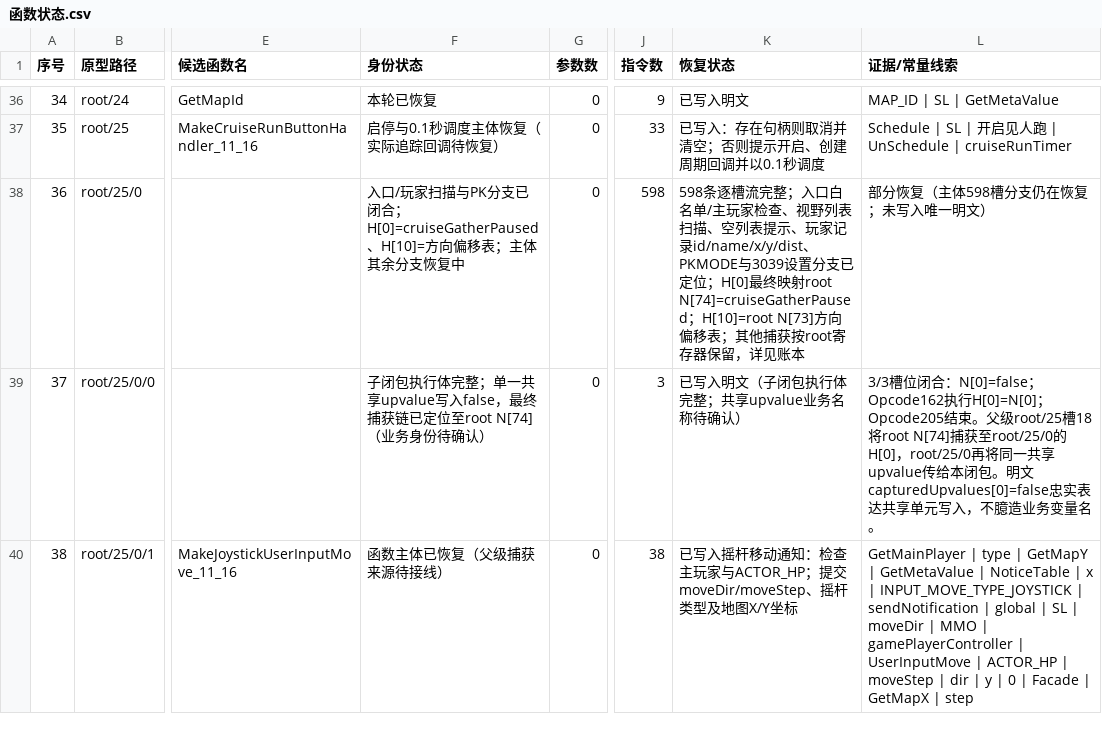
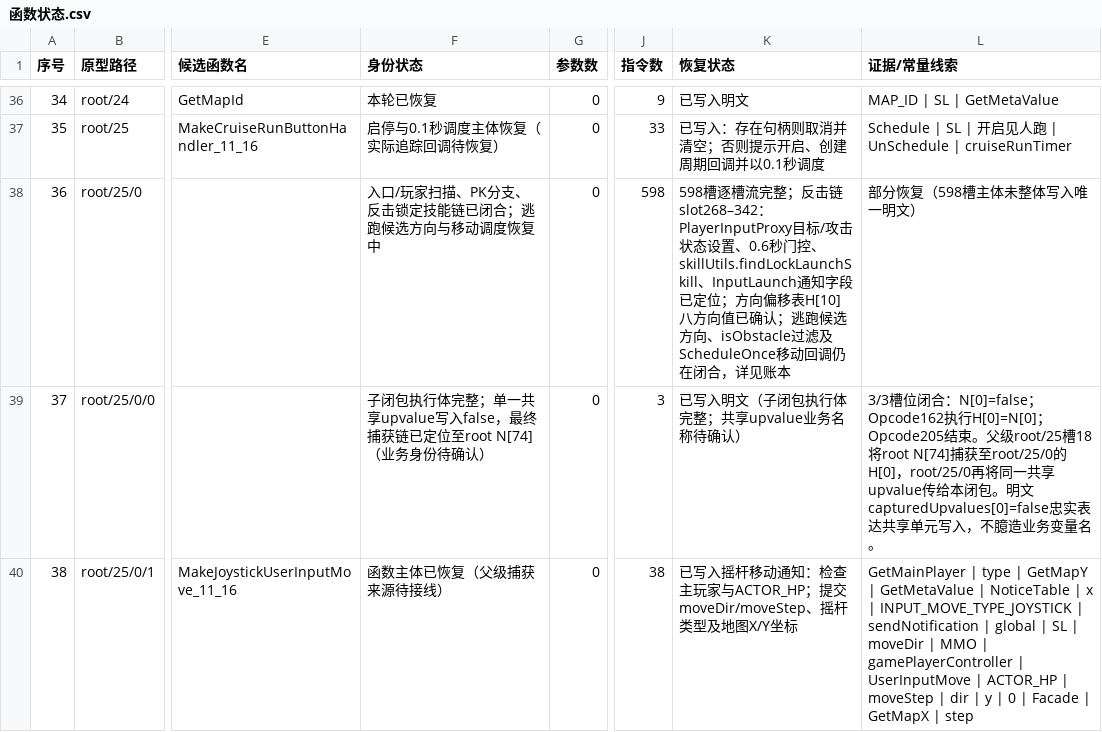
Before and after one commit to panchengdong88888/wjjm, a CSV file: 11.16/函数状态.csv, drawn as a sheet; only a part is shown, gaps mark what is left out; the diff names each change by its address in the sheet, - before the commit and + after, or states it on an @@ line.

Commit message:
11.16 root25反击链与逃跑移动链进度更新

```diff
--- a/11.16/函数状态.csv
+++ b/11.16/函数状态.csv
-F38 (身份状态): …玩家扫描与PK分支已闭合；H[0]=cruiseGatherPaused、H[10]=方向偏移表；主体其余分支恢复中
+F38 (身份状态): …玩家扫描、PK分支、反击锁定技能链已闭合；逃跑候选方向与移动调度恢复中
-K38 (恢复状态): 598条逐槽流完整；入口白名单/主玩家检查、视野列表扫描、空列表提示、玩家记录id/name/x/y/dist、PKMODE与3039设置分支已定位；H[0]最终映射root N[74]=cruiseGatherPaused；H[10]=root N[73]方向偏移表；其他捕获按root寄存器保留，详见账…
+K38 (恢复状态): 598槽逐槽流完整；反击链slot268–342：PlayerInputProxy目标/攻击状态设置、0.6秒门控、skillUtils.findLockLaunchSkill、InputLaunch通知字段已定位；方向偏移表H[10]八方向值已确认；逃跑候选方向、isObstacle过滤及ScheduleOnce移动回调仍在闭合，详见账…
-L38 (证据/常量线索): 部分恢复（主体598槽分支仍在恢复；未写入唯一明文）
+L38 (证据/常量线索): 部分恢复（598槽主体未整体写入唯一明文）
```
